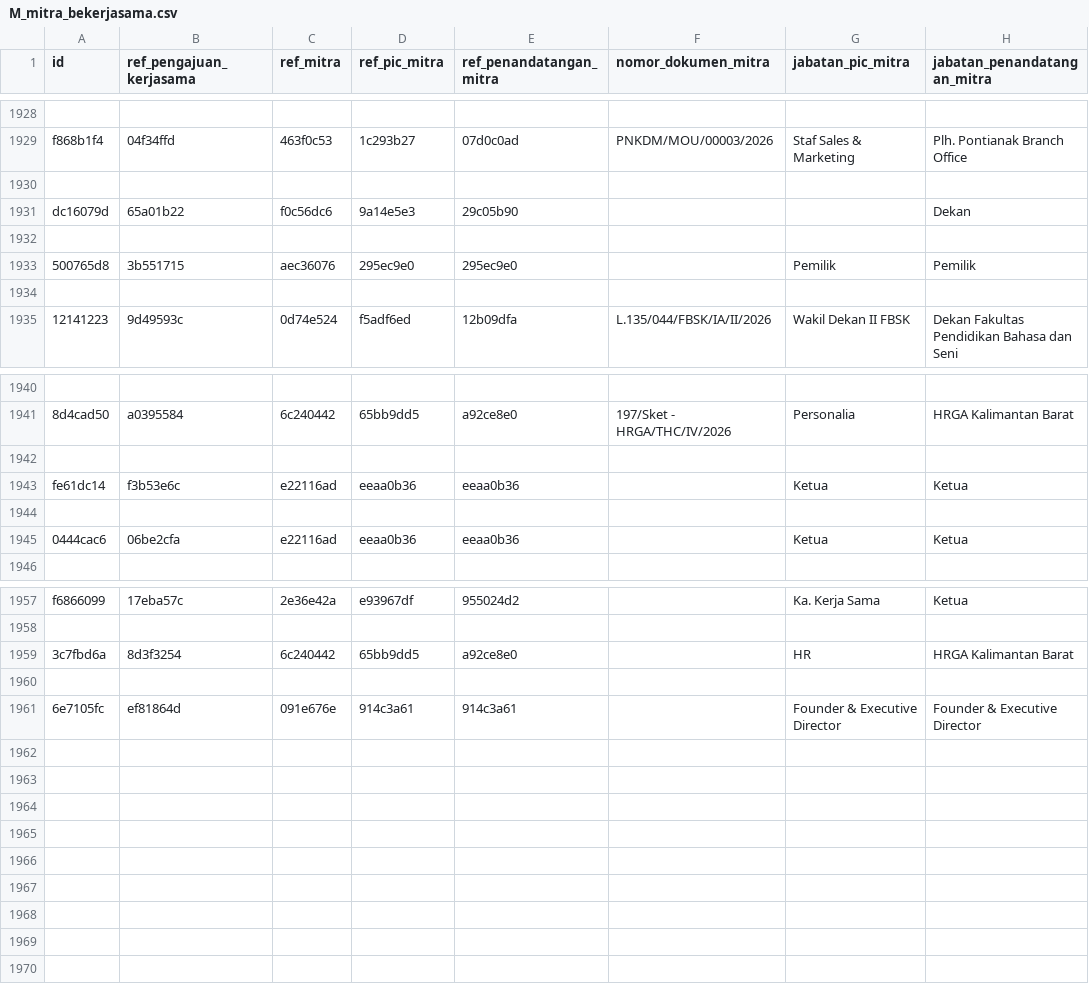
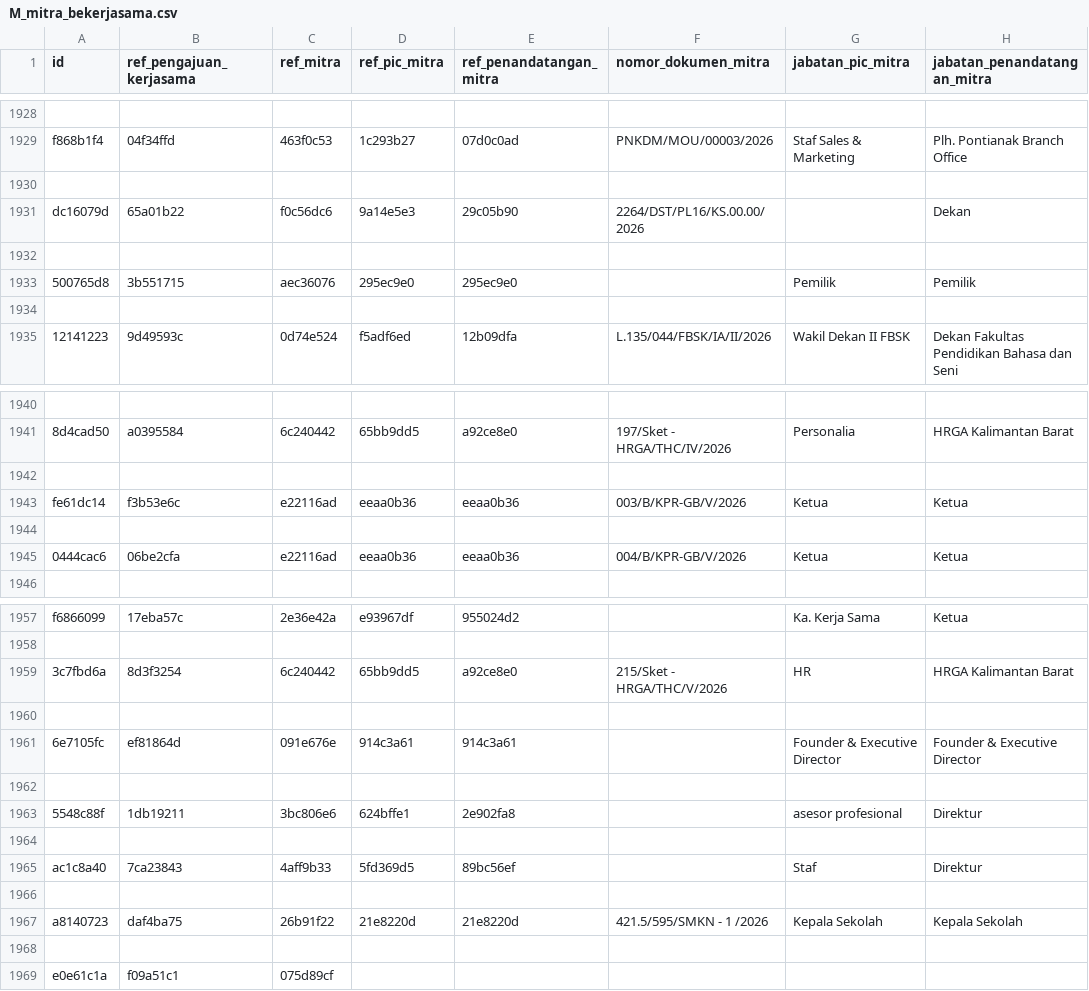
Before and after one commit to yosirodotcom/kerjasama, a CSV file: data/M_mitra_bekerjasama.csv, drawn as a sheet; only a part is shown, gaps mark what is left out.

```diff
--- a/data/M_mitra_bekerjasama.csv
+++ b/data/M_mitra_bekerjasama.csv
@@ -1930,3 +1930,3 @@ f868b1f4,04f34ffd,463f0c53,1c293b27,07d0c0ad,PNKDM/MOU/00003/2026,Staf Sales & M
 
-dc16079d,65a01b22,f0c56dc6,9a14e5e3,29c05b90,,,Dekan
+dc16079d,65a01b22,f0c56dc6,9a14e5e3,29c05b90,2264/DST/PL16/KS.00.00/2026,,Dekan
 
@@ -1942,5 +1942,5 @@ dc16079d,65a01b22,f0c56dc6,9a14e5e3,29c05b90,,,Dekan
 
-fe61dc14,f3b53e6c,e22116ad,eeaa0b36,eeaa0b36,,Ketua,Ketua
+fe61dc14,f3b53e6c,e22116ad,eeaa0b36,eeaa0b36,003/B/KPR-GB/V/2026,Ketua,Ketua
 
-0444cac6,06be2cfa,e22116ad,eeaa0b36,eeaa0b36,,Ketua,Ketua
+0444cac6,06be2cfa,e22116ad,eeaa0b36,eeaa0b36,004/B/KPR-GB/V/2026,Ketua,Ketua
 
@@ -1958,4 +1958,12 @@ f6866099,17eba57c,2e36e42a,e93967df,955024d2,,Ka. Kerja Sama,Ketua
 
-3c7fbd6a,8d3f3254,6c240442,65bb9dd5,a92ce8e0,,HR,HRGA Kalimantan Barat
+3c7fbd6a,8d3f3254,6c240442,65bb9dd5,a92ce8e0,215/Sket - HRGA/THC/V/2026,HR,HRGA Kalimantan Barat
 
 6e7105fc,ef81864d,091e676e,914c3a61,914c3a61,,Founder & Executive Director,Founder & Executive Director
+
+5548c88f,1db19211,3bc806e6,624bffe1,2e902fa8,,asesor profesional,Direktur
+
+ac1c8a40,7ca23843,4aff9b33,5fd369d5,89bc56ef,,Staf,Direktur
+
+a8140723,daf4ba75,26b91f22,21e8220d,21e8220d,421.5/595/SMKN - 1 /2026,Kepala Sekolah,Kepala Sekolah
+
+e0e61c1a,f09a51c1,075d89cf,,,,,
```
Also changed, not shown: data/M_unit_pelaksana_kerjasama.csv, data/T_dokumen_kerjasama.csv, 9 other files.
